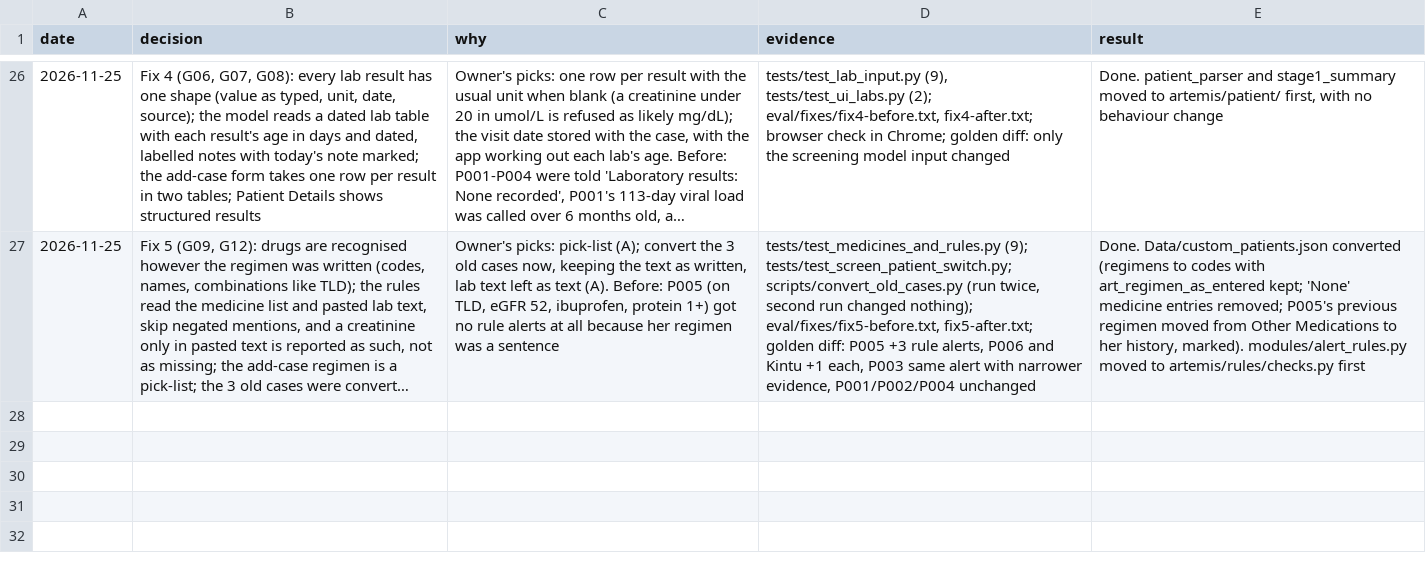
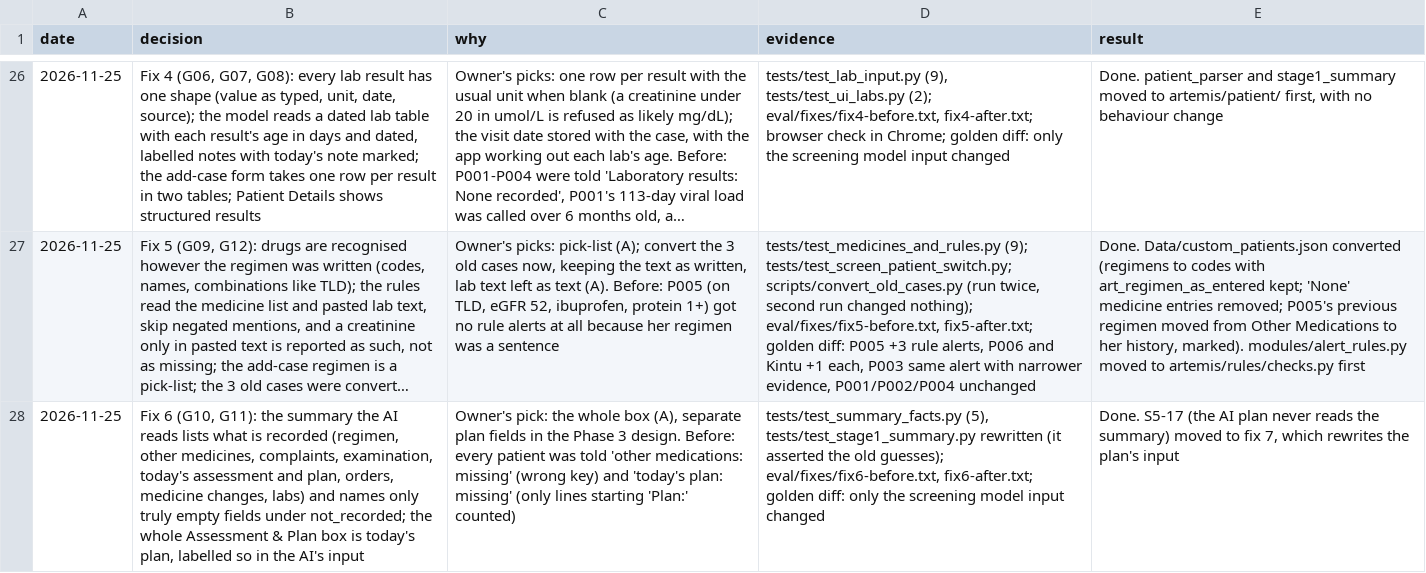
Before and after one commit to atwine/artemis-hiv, a TSV file: docs/decisions.tsv, drawn as a sheet; only a part is shown, gaps mark what is left out; long unchanged cells end in …; the diff names each change by its address in the sheet, - before the commit and + after, or states it on an @@ line.

```diff
--- a/docs/decisions.tsv
+++ b/docs/decisions.tsv
+row 28: 2026-11-25 | Fix 6 (G10, G11): the summary the AI reads lists what is recorded (regimen, other medicines, complaints, examination, today's assessment and plan, orders, medicine changes, labs) and names only truly empty fields under not_recorded; the whole Assessment & Plan box is today's plan, labelled so in the AI's input | Owner's pick: the whole box (A), separate plan fields in the Phase 3 design. Before: every patient was told 'other medications: missing' (wrong key) and 'today's plan: missing' (only lines starting 'Plan:' counted) | tests/test_summary_facts.py (5), tests/test_stage1_summary.py rewritten (it asserted the old guesses); eval/fixes/fix6-before.txt, fix6-after.txt; golden diff: only the screening model input changed | Done. S5-17 (the AI plan never reads the summary) moved to fix 7, which rewrites the plan's input
```
Also changed, not shown: docs/audit/phase1-groups.tsv, docs/refactor/code-map.tsv, 13 other files.
